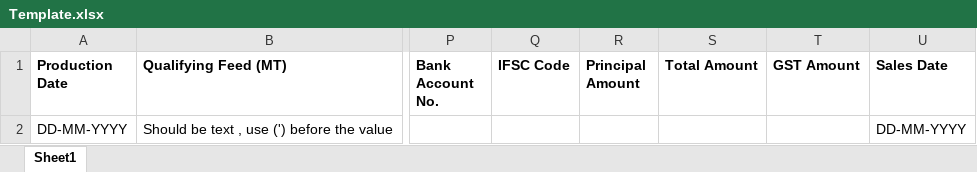
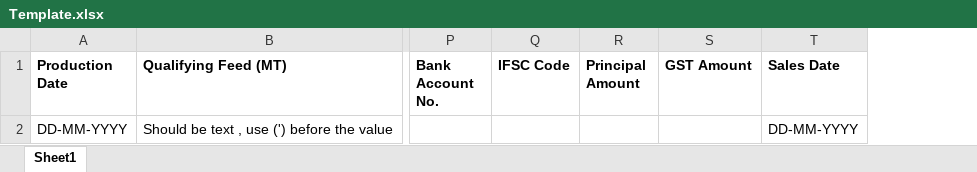
Before and after one commit to keyline/pwpcement, an Excel workbook: Template.xlsx, sheet Sheet1, drawn as a sheet; only a part is shown, gaps mark what is left out; values as stored, in another font and other column widths than the file's, no borders; the diff names each change by its address in the sheet, - before the commit and + after, or states it on an @@ line.

```diff
--- a/Template.xlsx (sheet Sheet1)
+++ b/Template.xlsx (sheet Sheet1)
-column S (Total Amount), empty
```
Also changed, not shown: 3 other files.
